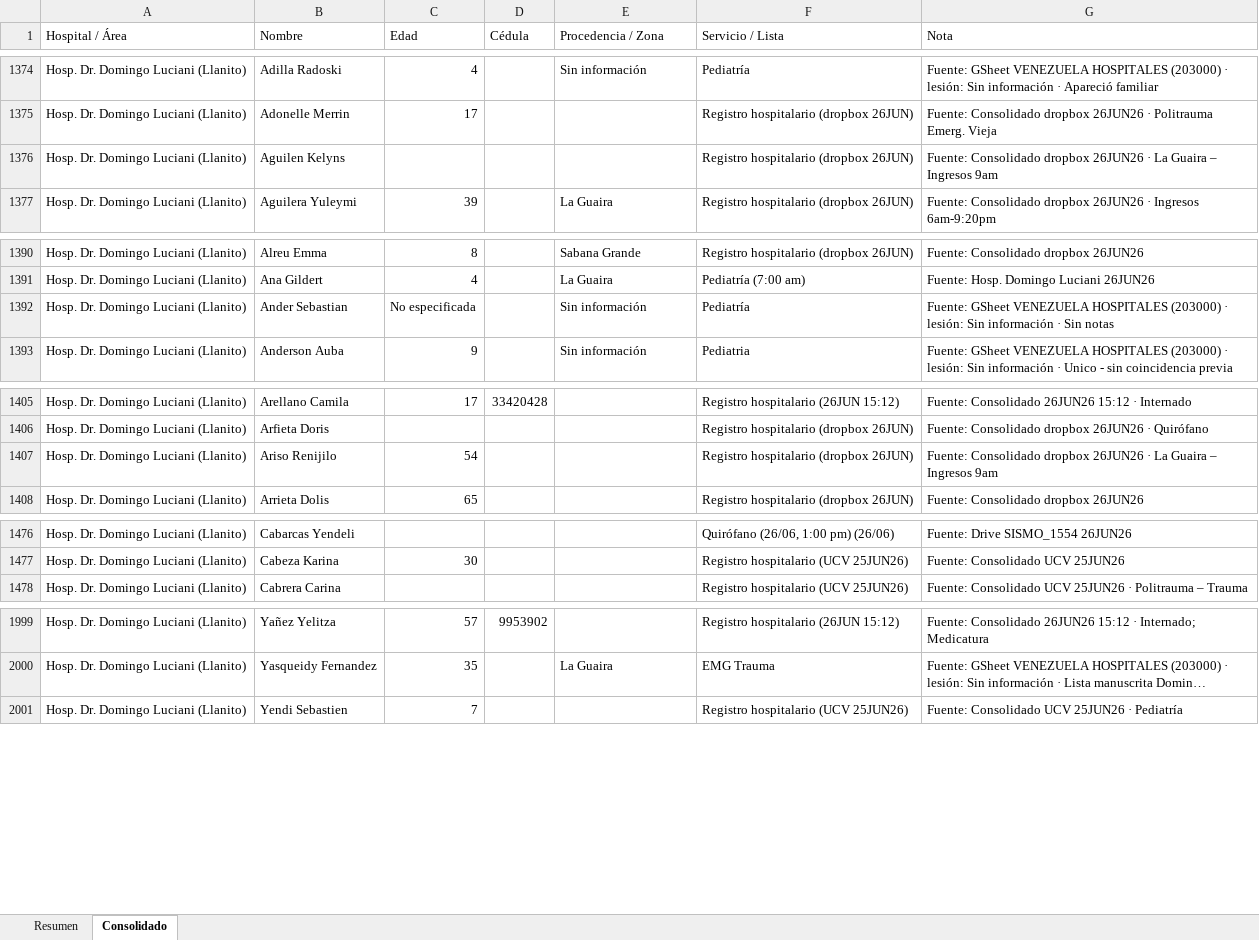
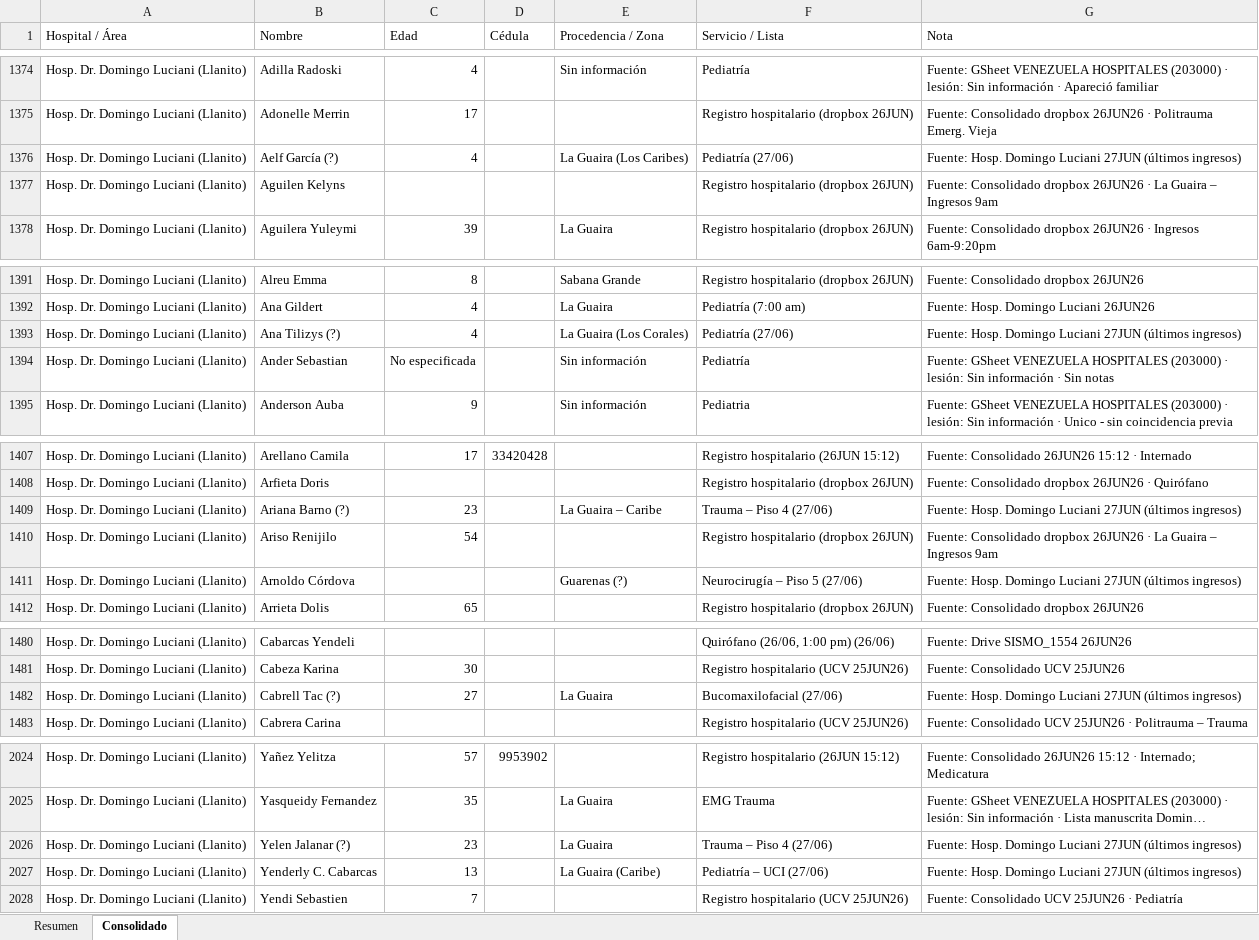
Before and after one commit to ecrespo/OCR-data_Terremoto_Venezuela_24062026, an Excel workbook: consolidado.xlsx, sheet Consolidado, drawn as a sheet; only a part is shown, gaps mark what is left out; long unchanged cells end in …; values as stored, in another font and other column widths than the file's, no cell formats; charts and pictures not drawn; the diff covers the shown part only; the diff names each change by its address in the sheet, - before the commit and + after, or states it on an @@ line.

Commit message:
Add detailed patient lists for Hospital Domingo Luciani (27/06, 9:00 am) with transcription. Update consolidated records with 30 new unique entries and README with a new link.

```diff
--- a/consolidado.xlsx (sheet Consolidado)
+++ b/consolidado.xlsx (sheet Consolidado)
+row 1376: Hosp. Dr. Domingo Luciani (Llanito) | Aelf García (?) | 4 |  | La Guaira (Los Caribes) | Pediatría (27/06) | Fuente: Hosp. Domingo Luciani 27JUN (últimos ingresos)
+row 1393: Hosp. Dr. Domingo Luciani (Llanito) | Ana Tilizys (?) | 4 |  | La Guaira (Los Corales) | Pediatría (27/06) | Fuente: Hosp. Domingo Luciani 27JUN (últimos ingresos)
+row 1409: Hosp. Dr. Domingo Luciani (Llanito) | Ariana Barno (?) | 23 |  | La Guaira – Caribe | Trauma – Piso 4 (27/06) | Fuente: Hosp. Domingo Luciani 27JUN (últimos ingresos)
+row 1411: Hosp. Dr. Domingo Luciani (Llanito) | Arnoldo Córdova |  |  | Guarenas (?) | Neurocirugía – Piso 5 (27/06) | Fuente: Hosp. Domingo Luciani 27JUN (últimos ingresos)
+row 1482: Hosp. Dr. Domingo Luciani (Llanito) | Cabrell Tac (?) | 27 |  | La Guaira | Bucomaxilofacial (27/06) | Fuente: Hosp. Domingo Luciani 27JUN (últimos ingresos)
+row 2026: Hosp. Dr. Domingo Luciani (Llanito) | Yelen Jalanar (?) | 23 |  | La Guaira | Trauma – Piso 4 (27/06) | Fuente: Hosp. Domingo Luciani 27JUN (últimos ingresos)
+row 2027: Hosp. Dr. Domingo Luciani (Llanito) | Yenderly C. Cabarcas | 13 |  | La Guaira (Caribe) | Pediatría – UCI (27/06) | Fuente: Hosp. Domingo Luciani 27JUN (últimos ingresos)
```
Also changed, not shown: 23 added rows elsewhere in this sheet, sheet Resumen, cell formats, 6 other files.
